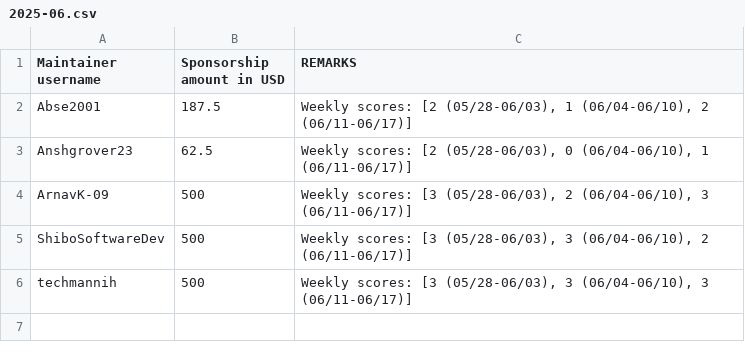
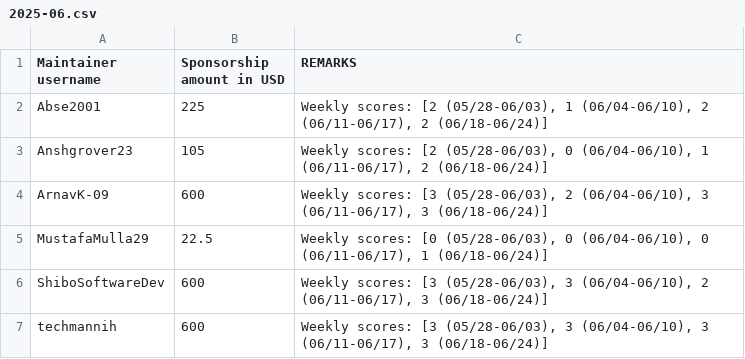
Before and after one commit to tscircuit/contribution-tracker, a CSV file: sponsorships/2025-06.csv, drawn as a sheet.

```diff
--- a/sponsorships/2025-06.csv
+++ b/sponsorships/2025-06.csv
@@ -1,6 +1,7 @@
 Maintainer username,Sponsorship amount in USD,REMARKS
-Abse2001,187.5,"Weekly scores: [2 (05/28-06/03), 1 (06/04-06/10), 2 (06/11-06/17)]"
-Anshgrover23,62.5,"Weekly scores: [2 (05/28-06/03), 0 (06/04-06/10), 1 (06/11-06/17)]"
-ArnavK-09,500,"Weekly scores: [3 (05/28-06/03), 2 (06/04-06/10), 3 (06/11-06/17)]"
-ShiboSoftwareDev,500,"Weekly scores: [3 (05/28-06/03), 3 (06/04-06/10), 2 (06/11-06/17)]"
-techmannih,500,"Weekly scores: [3 (05/28-06/03), 3 (06/04-06/10), 3 (06/11-06/17)]"
+Abse2001,225,"Weekly scores: [2 (05/28-06/03), 1 (06/04-06/10), 2 (06/11-06/17), 2 (06/18-06/24)]"
+Anshgrover23,105,"Weekly scores: [2 (05/28-06/03), 0 (06/04-06/10), 1 (06/11-06/17), 2 (06/18-06/24)]"
+ArnavK-09,600,"Weekly scores: [3 (05/28-06/03), 2 (06/04-06/10), 3 (06/11-06/17), 3 (06/18-06/24)]"
+MustafaMulla29,22.5,"Weekly scores: [0 (05/28-06/03), 0 (06/04-06/10), 0 (06/11-06/17), 1 (06/18-06/24)]"
+ShiboSoftwareDev,600,"Weekly scores: [3 (05/28-06/03), 3 (06/04-06/10), 2 (06/11-06/17), 3 (06/18-06/24)]"
+techmannih,600,"Weekly scores: [3 (05/28-06/03), 3 (06/04-06/10), 3 (06/11-06/17), 3 (06/18-06/24)]"
```
